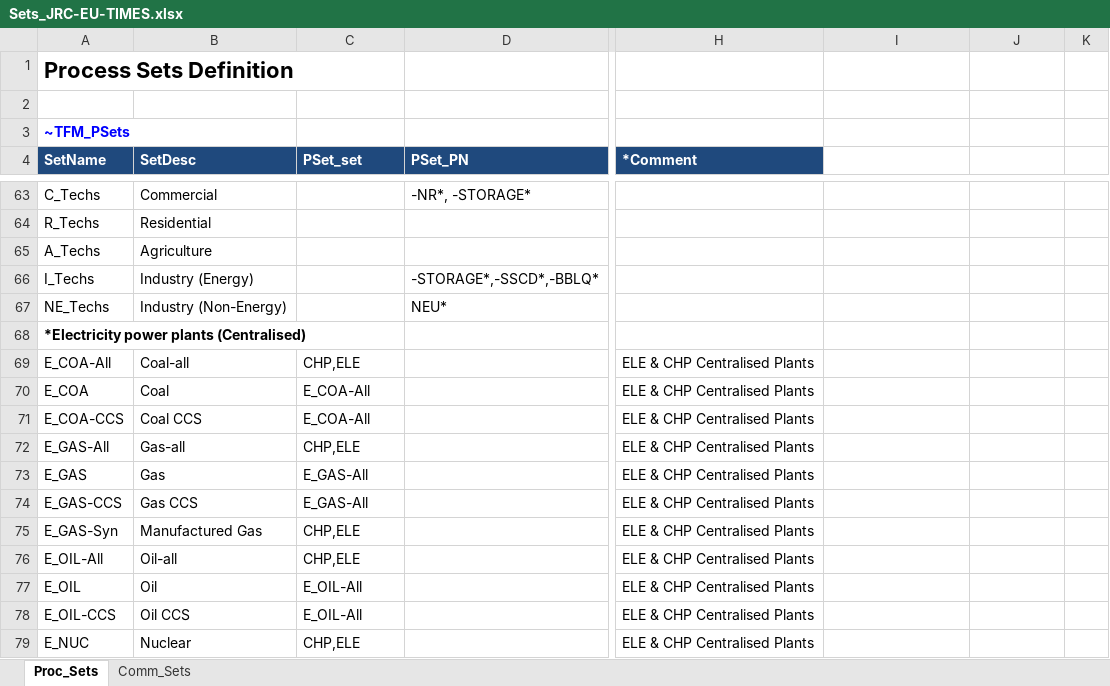
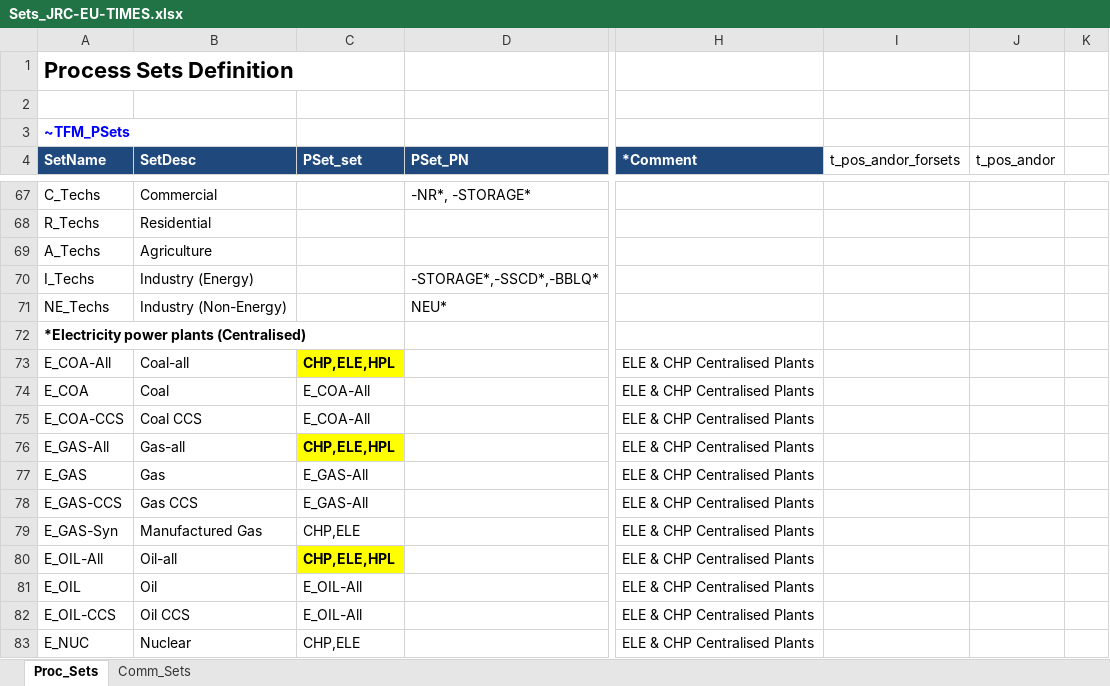
Before and after one commit to KanORS-E4SMA/EU_TIMES_Veda2.0, an Excel workbook: Sets_JRC-EU-TIMES.xlsx, sheet Proc_Sets, drawn as a sheet; only a part is shown, gaps mark what is left out; values as stored, in another font and other column widths than the file's, no borders; addresses are those after the commit; the diff covers the shown part only; the diff names each change by its address in the sheet, - before the commit and + after, or states it on an @@ line.

```diff
--- a/Sets_JRC-EU-TIMES.xlsx (sheet Proc_Sets)
+++ b/Sets_JRC-EU-TIMES.xlsx (sheet Proc_Sets)
-I4: (empty)
+I4: t_pos_andor_forsets
-J4: (empty)
+J4: t_pos_andor
-C73 (PSet_set): CHP,ELE
+C73 (PSet_set): CHP,ELE,HPL
@@ C73 fill: none → #FFFF00, bold: off → on @@
-C76 (PSet_set): CHP,ELE
+C76 (PSet_set): CHP,ELE,HPL
@@ C76 fill: none → #FFFF00, bold: off → on @@
-C80 (PSet_set): CHP,ELE
+C80 (PSet_set): CHP,ELE,HPL
@@ C80 fill: none → #FFFF00, bold: off → on @@
```
Also changed, not shown: 6 added rows, 9 edited cells and cell formats elsewhere in this sheet, sheet Comm_Sets, formulas that keep their value, SuppXLS/Scen_NewHouses_and_retrofits.xlsx, SuppXLS/Scen_zscaling.xlsx, 12 other files.
